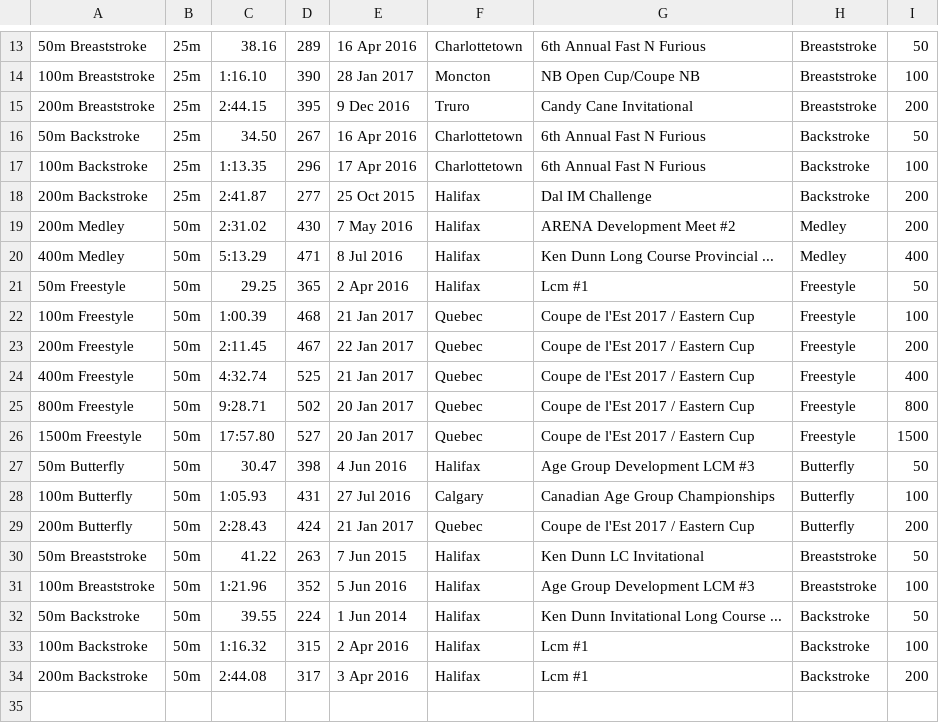
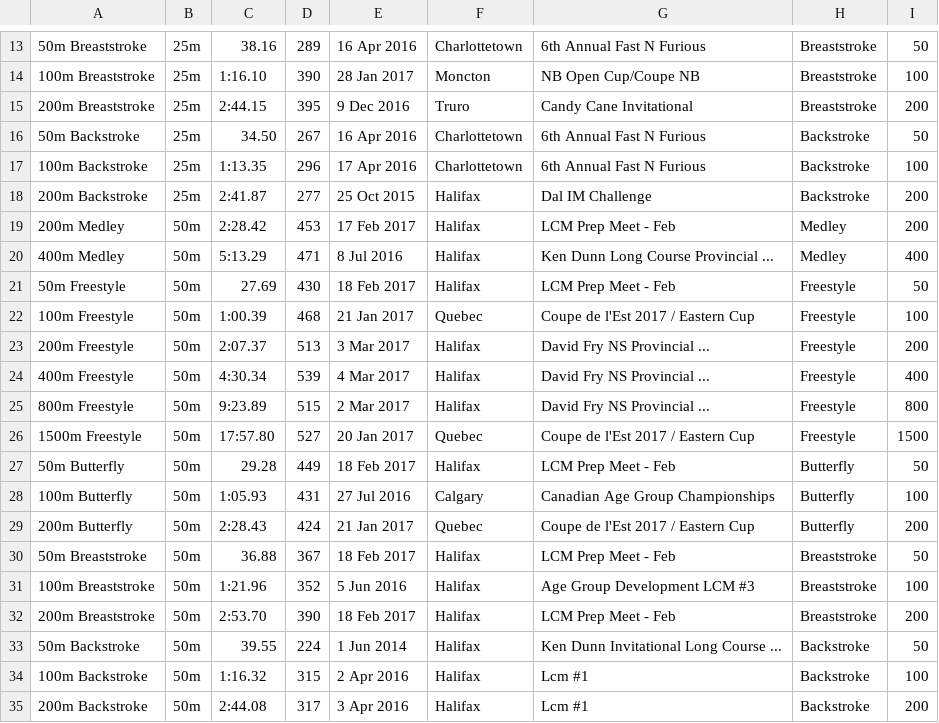
Before and after one commit to Subject2Risk/swim-report, a CSV file: swim-data/4975035.csv, drawn as a sheet; only a part is shown, gaps mark what is left out.

```diff
--- a/swim-data/4975035.csv
+++ b/swim-data/4975035.csv
@@ -18,15 +18,16 @@
 200m Backstroke,25m,2:41.87,277,25 Oct 2015,Halifax,Dal IM Challenge,Backstroke,200
-200m Medley,50m,2:31.02,430,7 May 2016,Halifax,ARENA Development Meet #2,Medley,200
+200m Medley,50m,2:28.42,453,17 Feb 2017,Halifax,LCM Prep Meet - Feb,Medley,200
 400m Medley,50m,5:13.29,471,8 Jul 2016,Halifax,Ken Dunn Long Course Provincial ...,Medley,400
-50m Freestyle,50m,29.25,365,2 Apr 2016,Halifax,Lcm #1,Freestyle,50
+50m Freestyle,50m,27.69,430,18 Feb 2017,Halifax,LCM Prep Meet - Feb,Freestyle,50
 100m Freestyle,50m,1:00.39,468,21 Jan 2017,Quebec,Coupe de l'Est 2017 / Eastern Cup,Freestyle,100
-200m Freestyle,50m,2:11.45,467,22 Jan 2017,Quebec,Coupe de l'Est 2017 / Eastern Cup,Freestyle,200
-400m Freestyle,50m,4:32.74,525,21 Jan 2017,Quebec,Coupe de l'Est 2017 / Eastern Cup,Freestyle,400
-800m Freestyle,50m,9:28.71,502,20 Jan 2017,Quebec,Coupe de l'Est 2017 / Eastern Cup,Freestyle,800
+200m Freestyle,50m,2:07.37,513,3 Mar 2017,Halifax,David Fry NS Provincial ...,Freestyle,200
+400m Freestyle,50m,4:30.34,539,4 Mar 2017,Halifax,David Fry NS Provincial ...,Freestyle,400
+800m Freestyle,50m,9:23.89,515,2 Mar 2017,Halifax,David Fry NS Provincial ...,Freestyle,800
 1500m Freestyle,50m,17:57.80,527,20 Jan 2017,Quebec,Coupe de l'Est 2017 / Eastern Cup,Freestyle,1500
-50m Butterfly,50m,30.47,398,4 Jun 2016,Halifax,Age Group Development LCM #3,Butterfly,50
+50m Butterfly,50m,29.28,449,18 Feb 2017,Halifax,LCM Prep Meet - Feb,Butterfly,50
 100m Butterfly,50m,1:05.93,431,27 Jul 2016,Calgary,Canadian Age Group Championships,Butterfly,100
 200m Butterfly,50m,2:28.43,424,21 Jan 2017,Quebec,Coupe de l'Est 2017 / Eastern Cup,Butterfly,200
-50m Breaststroke,50m,41.22,263,7 Jun 2015,Halifax,Ken Dunn LC Invitational,Breaststroke,50
+50m Breaststroke,50m,36.88,367,18 Feb 2017,Halifax,LCM Prep Meet - Feb,Breaststroke,50
 100m Breaststroke,50m,1:21.96,352,5 Jun 2016,Halifax,Age Group Development LCM #3,Breaststroke,100
+200m Breaststroke,50m,2:53.70,390,18 Feb 2017,Halifax,LCM Prep Meet - Feb,Breaststroke,200
 50m Backstroke,50m,39.55,224,1 Jun 2014,Halifax,Ken Dunn Invitational Long Course ...,Backstroke,50
```
Also changed, not shown: swim-data/4571354.csv, swim-data/4582714.csv, 1 other file.
